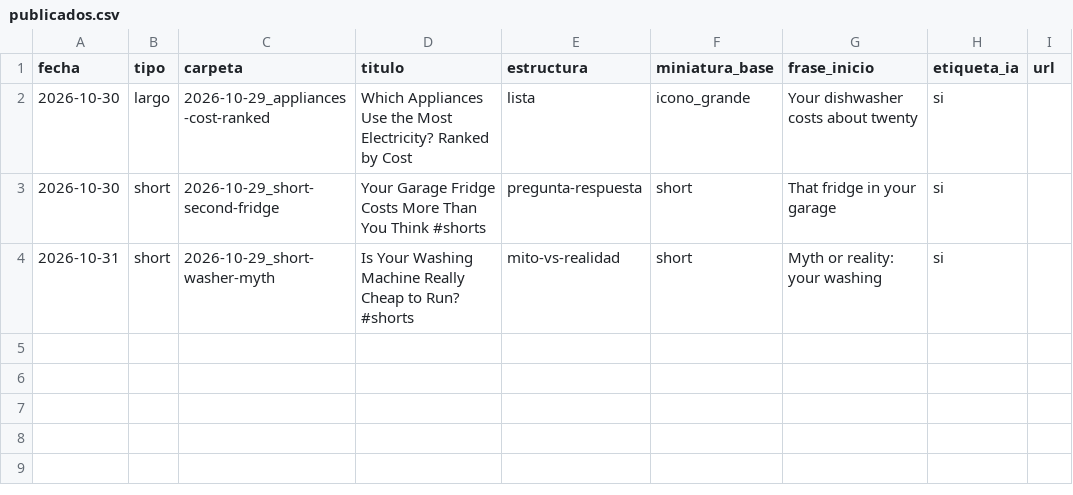
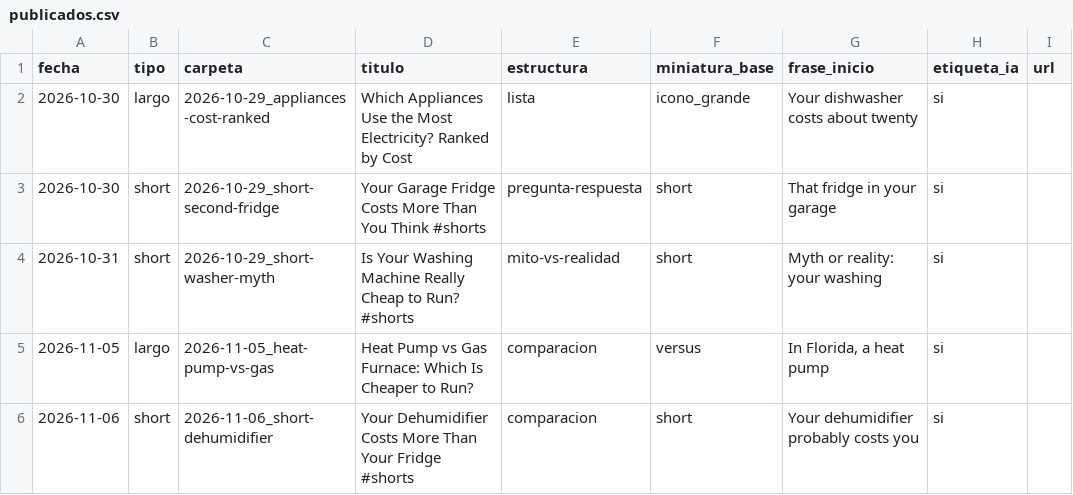
Before and after one commit to furgoadriainho-00/Canal-youtube, a CSV file: canales/how-your-home-works/publicados.csv, drawn as a sheet.

```diff
--- a/canales/how-your-home-works/publicados.csv
+++ b/canales/how-your-home-works/publicados.csv
@@ -4 +4,3 @@ fecha,tipo,carpeta,titulo,estructura,miniatura_base,frase_inicio,etiqueta_ia,url
 2026-10-31,short,2026-10-29_short-washer-myth,Is Your Washing Machine Really Cheap to Run? #shorts,mito-vs-realidad,short,Myth or reality: your washing,si,
+2026-11-05,largo,2026-11-05_heat-pump-vs-gas,Heat Pump vs Gas Furnace: Which Is Cheaper to Run?,comparacion,versus,"In Florida, a heat pump",si,
+2026-11-06,short,2026-11-06_short-dehumidifier,Your Dehumidifier Costs More Than Your Fridge #shorts,comparacion,short,Your dehumidifier probably costs you,si,
```
Also changed, not shown: 36 other files.
